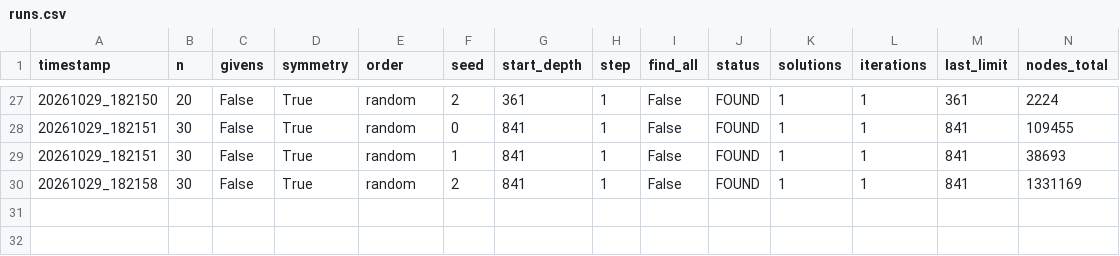
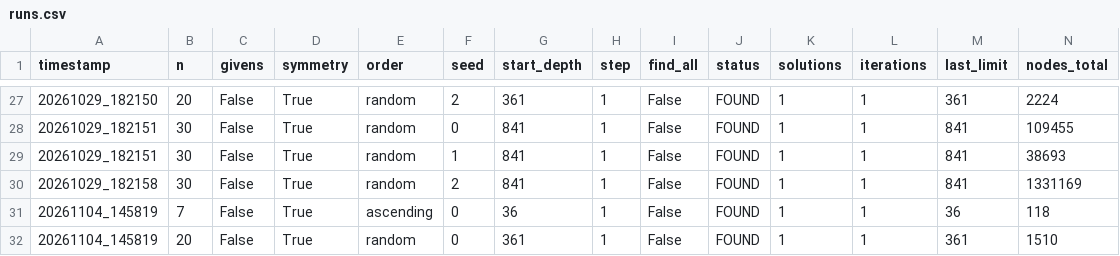
Before and after one commit to lizesyla/Artificial_Intelligence-26-lizesyla, a CSV file: latin_square/results/runs.csv, drawn as a sheet; only a part is shown, gaps mark what is left out; rows hold the shown columns only; the diff names each change by its address in the sheet, - before the commit and + after, or states it on an @@ line.

Commit message:
Latin square: choose the search mode automatically so every n prints a square
`python latin_square.py n` now picks the start of the iterative deepening
from the measured limits instead of always starting at L = 0:
- goal depth E <= 25 (n <= 6): pure IDDFS, L = 0, 1, ..., E
- larger n: IDDFS starts at L = E, i.e. only its last depth-limited DFS
  with backtracking runs (n = 7 from L = 0 did not finish in 150 s)
- n >= 15: random child order (seed 0), because ascending order thrashes
The chosen mode and the reason are printed in a "Mode" line;
--start-depth and the new --order option override it (--start-depth 0
forces pure IDDFS). Two new tests cover the choice and n = 20 from the
command line; report.md gets section 6.1 and updated limitations.
Results for n = 7 and n = 20 with the new default are in results/.

```diff
--- a/latin_square/results/runs.csv
+++ b/latin_square/results/runs.csv
+row 31: 20261104_145819 | 7 | False | True | ascending | 0 | 36 | 1 | False | FOUND | 1 | 1 | 36 | 118
+row 32: 20261104_145819 | 20 | False | True | random | 0 | 361 | 1 | False | FOUND | 1 | 1 | 361 | 1510
```
Also changed, not shown: 5 other files.
